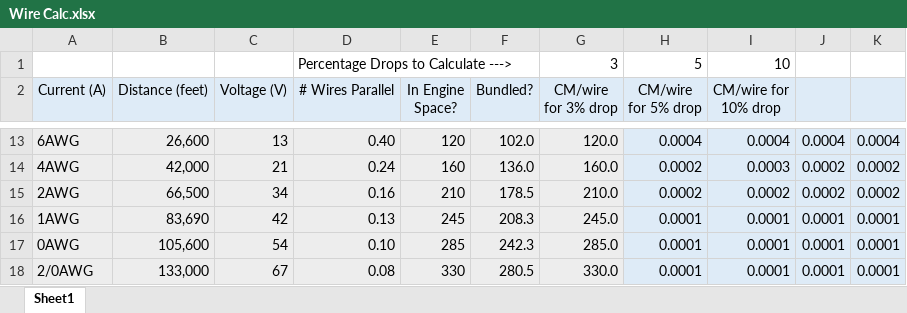
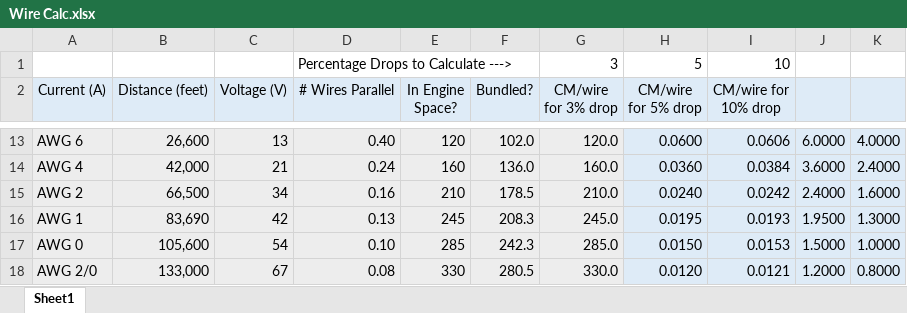
Before and after one commit to chrismcca/wirecalc, an Excel workbook: Wire Calc.xlsx, sheet Sheet1, drawn as a sheet; only a part is shown, gaps mark what is left out; values as stored, in another font and other column widths than the file's, no borders; conditional formats not drawn; the diff covers the shown part only; the diff names each change by its address in the sheet, - before the commit and + after, or states it on an @@ line.

Commit message:
Allow path calculation
Adds a feature to allow calculating losses on wire paths with multiple, different, wirs

```diff
--- a/Wire Calc.xlsx (sheet Sheet1)
+++ b/Wire Calc.xlsx (sheet Sheet1)
-A13 (Current (A)): 6AWG
+A13 (Current (A)): AWG 6
-H13 (CM/wire for 5% drop): 0.0004
+H13 (CM/wire for 5% drop): 0.0600
-I13 (CM/wire for 10% drop): 0.0004
+I13 (CM/wire for 10% drop): 0.0606
-J13: 0.0004
+J13: 6.0000
-K13: 0.0004
+K13: 4.0000
-A14 (Current (A)): 4AWG
+A14 (Current (A)): AWG 4
-H14 (CM/wire for 5% drop): 0.0002
+H14 (CM/wire for 5% drop): 0.0360
-I14 (CM/wire for 10% drop): 0.0003
+I14 (CM/wire for 10% drop): 0.0384
-J14: 0.0002
+J14: 3.6000
-K14: 0.0002
+K14: 2.4000
-A15 (Current (A)): 2AWG
+A15 (Current (A)): AWG 2
-H15 (CM/wire for 5% drop): 0.0002
+H15 (CM/wire for 5% drop): 0.0240
-I15 (CM/wire for 10% drop): 0.0002
+I15 (CM/wire for 10% drop): 0.0242
-J15: 0.0002
+J15: 2.4000
-K15: 0.0002
+K15: 1.6000
-A16 (Current (A)): 1AWG
+A16 (Current (A)): AWG 1
-H16 (CM/wire for 5% drop): 0.0001
+H16 (CM/wire for 5% drop): 0.0195
-I16 (CM/wire for 10% drop): 0.0001
+I16 (CM/wire for 10% drop): 0.0193
-J16: 0.0001
+J16: 1.9500
-K16: 0.0001
+K16: 1.3000
-A17 (Current (A)): 0AWG
+A17 (Current (A)): AWG 0
-H17 (CM/wire for 5% drop): 0.0001
+H17 (CM/wire for 5% drop): 0.0150
-I17 (CM/wire for 10% drop): 0.0001
+I17 (CM/wire for 10% drop): 0.0153
-J17: 0.0001
+J17: 1.5000
-K17: 0.0001
+K17: 1.0000
-A18 (Current (A)): 2/0AWG
+A18 (Current (A)): AWG 2/0
-H18 (CM/wire for 5% drop): 0.0001
+H18 (CM/wire for 5% drop): 0.0120
-I18 (CM/wire for 10% drop): 0.0001
+I18 (CM/wire for 10% drop): 0.0121
-J18: 0.0001
+J18: 1.2000
-K18: 0.0001
+K18: 0.8000
```
Also changed, not shown: 18 added rows, 1 removed row and 36 edited cells elsewhere in this sheet.
